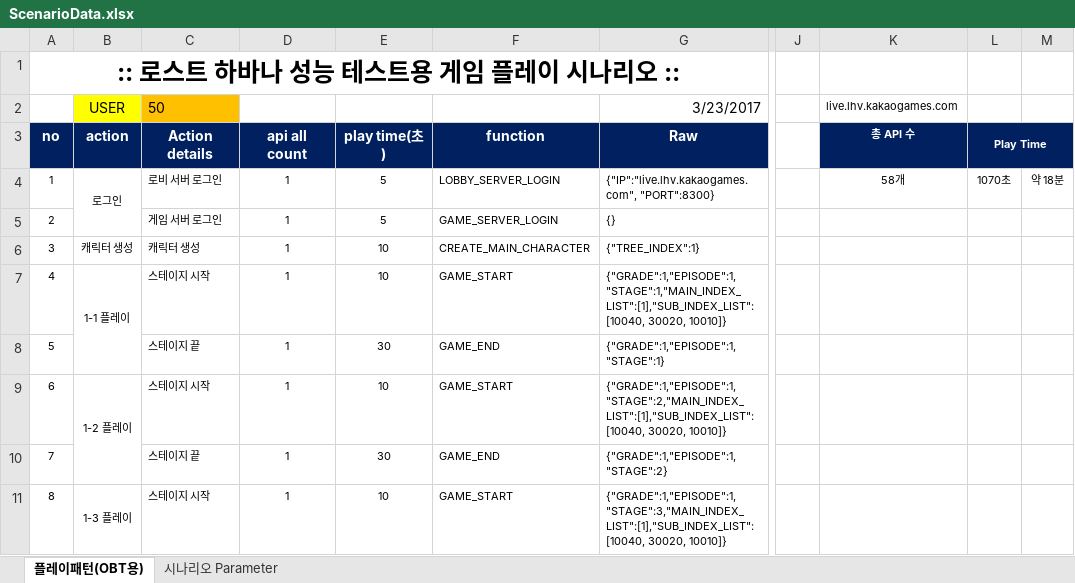
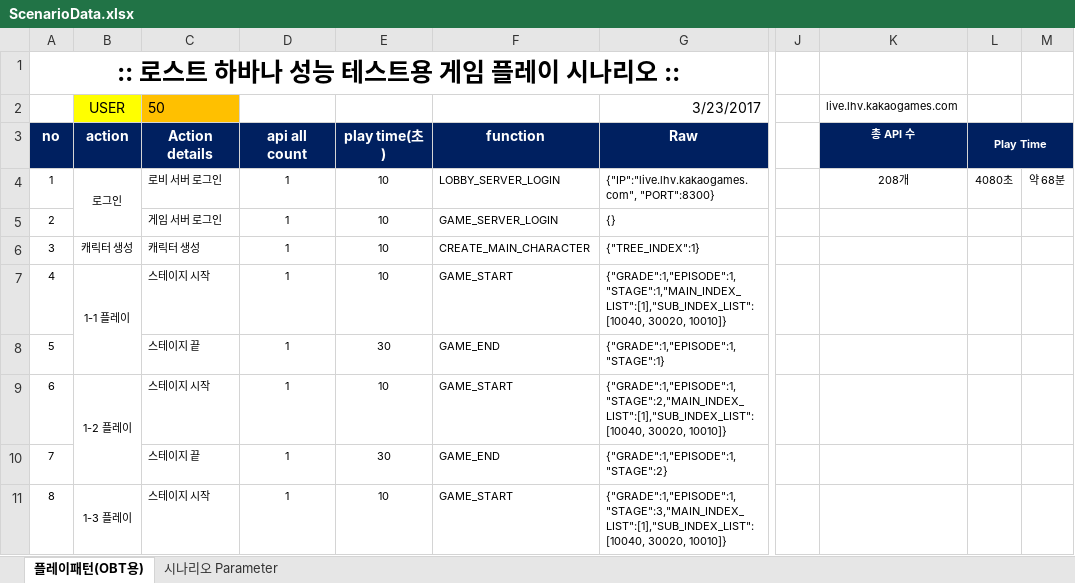
Before and after one commit to dejavuwing/work, an Excel workbook: ScenarioData.xlsx, sheet 플레이패턴(OBT용), drawn as a sheet; only a part is shown, gaps mark what is left out; values as stored, in another font and other column widths than the file's, no borders; the diff covers the shown part only; the diff names each change by its address in the sheet, - before the commit and + after, or states it on an @@ line.

Commit message:
0626-scenario

```diff
--- a/ScenarioData.xlsx (sheet 플레이패턴(OBT용))
+++ b/ScenarioData.xlsx (sheet 플레이패턴(OBT용))
-E4:E5 (play time(초)): 5
+E4:E5 (play time(초)): 10
-K4 (총 API 수): 58개
+K4 (총 API 수): 208개
-L4 (Play Time): 1070초
+L4 (Play Time): 4080초
-M4: 약 18분
+M4: 약 68분
```
Also changed, not shown: 150 added rows elsewhere in this sheet.
